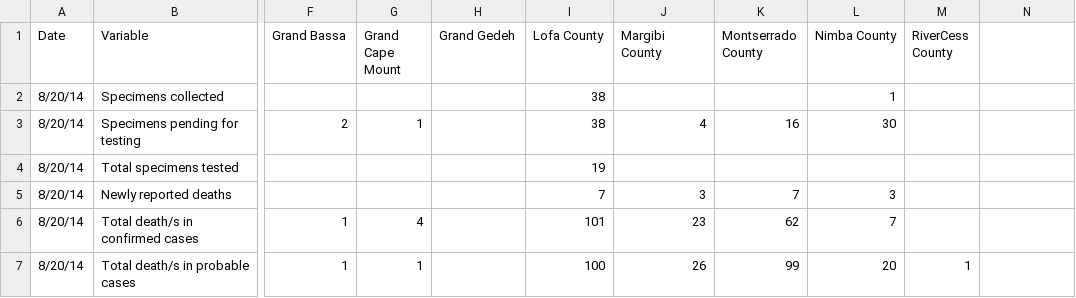
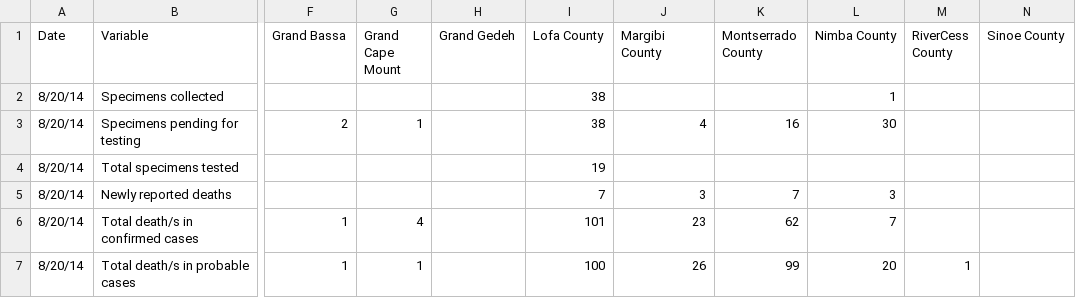
Before and after one commit to cmrivers/ebola, a CSV file: liberia_data/2014-08-20.csv, drawn as a sheet; only a part is shown, gaps mark what is left out; the diff names each change by its address in the sheet, - before the commit and + after, or states it on an @@ line.

Commit message:
Add Sinoe County header

```diff
--- a/liberia_data/2014-08-20.csv
+++ b/liberia_data/2014-08-20.csv
-N1: (empty)
+N1: Sinoe County
```
